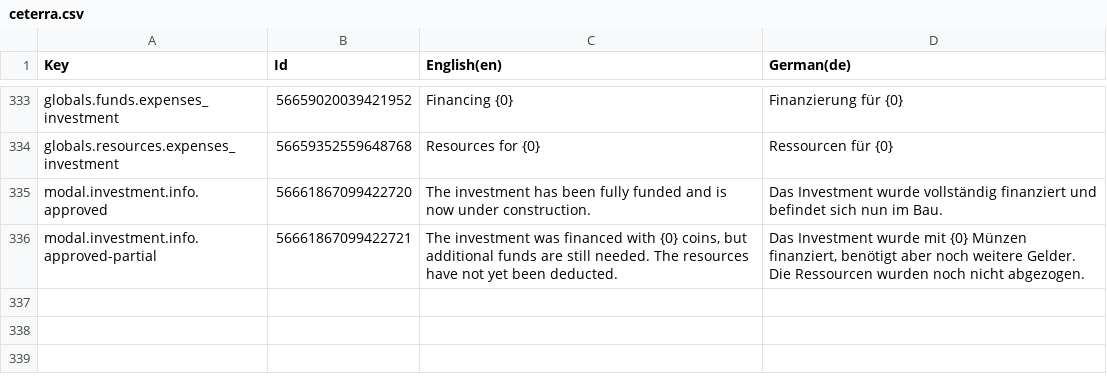
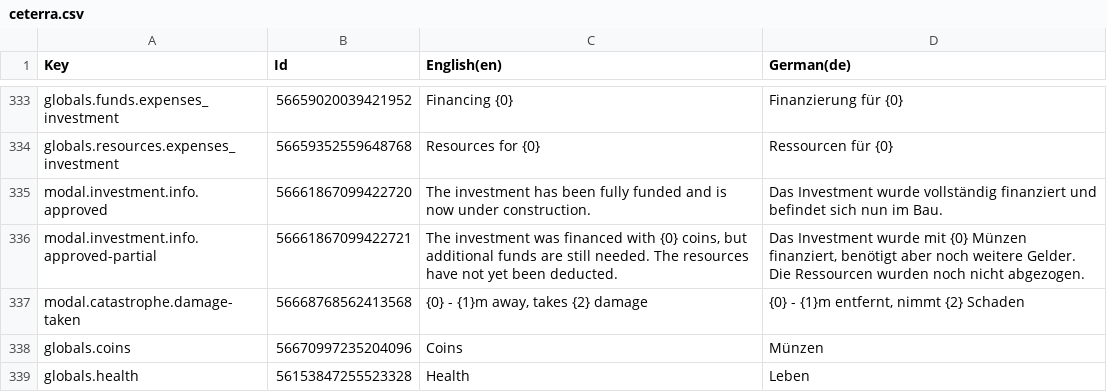
Before and after one commit to Ceteris-Partybus/ceterra, a CSV file: Assets/Localization/ceterra.csv, drawn as a sheet; only a part is shown, gaps mark what is left out; the diff names each change by its address in the sheet, - before the commit and + after, or states it on an @@ line.

Commit message:
Add localization for hard coded strings [https://ceterispartybus.atlassian.net/browse/CETERRA-101]

```diff
--- a/Assets/Localization/ceterra.csv
+++ b/Assets/Localization/ceterra.csv
+row 337: modal.catastrophe.damage-taken | 56668768562413568 | {0} - {1}m away, takes {2} damage | {0} - {1}m entfernt, nimmt {2} Schaden
+row 338: globals.coins | 56670997235204096 | Coins | Münzen
+row 339: globals.health | 56153847255523328 | Health | Leben
```
Also changed, not shown: 6 other files.
